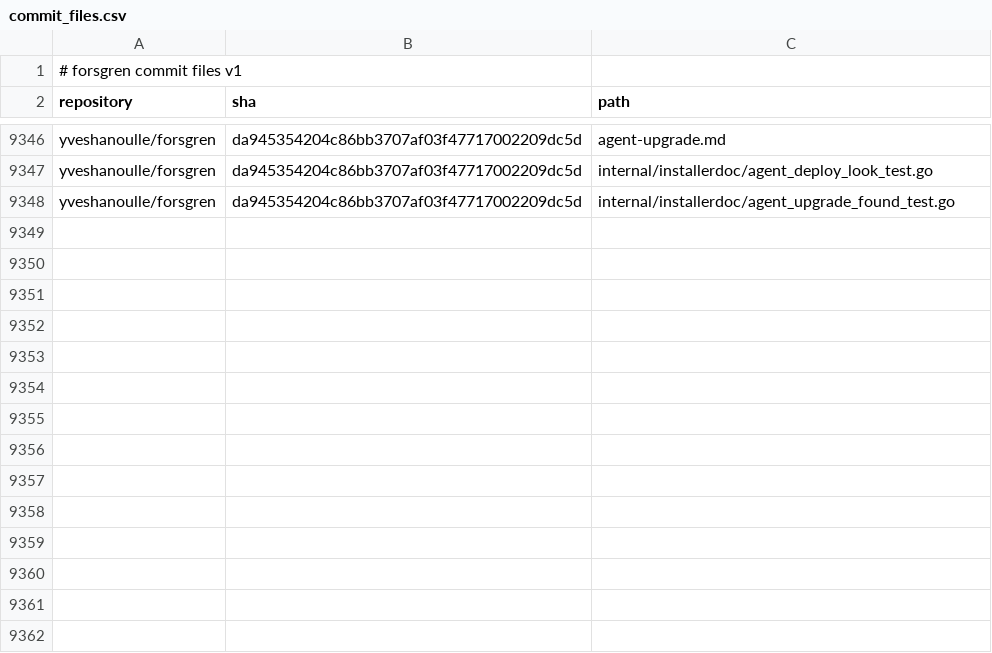
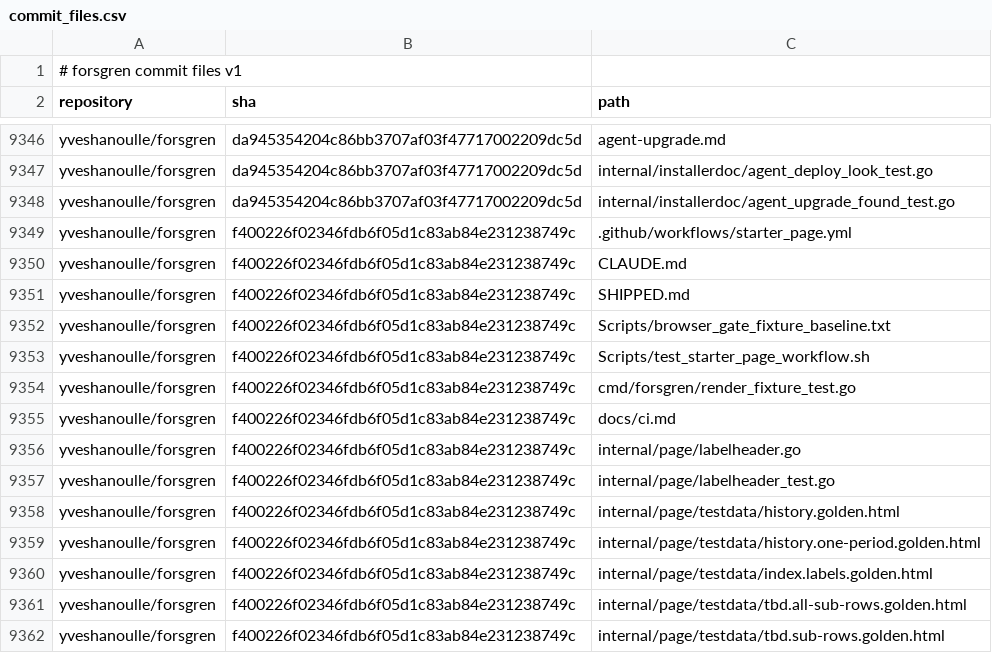
Before and after one commit to yveshanoulle/forsgren-metrics, a CSV file: data/commit_files.csv, drawn as a sheet; only a part is shown, gaps mark what is left out.

```diff
--- a/data/commit_files.csv
+++ b/data/commit_files.csv
@@ -9348 +9348,15 @@ yveshanoulle/forsgren,da945354204c86bb3707af03f47717002209dc5d,internal/installe
 yveshanoulle/forsgren,da945354204c86bb3707af03f47717002209dc5d,internal/installerdoc/agent_upgrade_found_test.go
+yveshanoulle/forsgren,f400226f02346fdb6f05d1c83ab84e231238749c,.github/workflows/starter_page.yml
+yveshanoulle/forsgren,f400226f02346fdb6f05d1c83ab84e231238749c,CLAUDE.md
+yveshanoulle/forsgren,f400226f02346fdb6f05d1c83ab84e231238749c,SHIPPED.md
+yveshanoulle/forsgren,f400226f02346fdb6f05d1c83ab84e231238749c,Scripts/browser_gate_fixture_baseline.txt
+yveshanoulle/forsgren,f400226f02346fdb6f05d1c83ab84e231238749c,Scripts/test_starter_page_workflow.sh
+yveshanoulle/forsgren,f400226f02346fdb6f05d1c83ab84e231238749c,cmd/forsgren/render_fixture_test.go
+yveshanoulle/forsgren,f400226f02346fdb6f05d1c83ab84e231238749c,docs/ci.md
+yveshanoulle/forsgren,f400226f02346fdb6f05d1c83ab84e231238749c,internal/page/labelheader.go
+yveshanoulle/forsgren,f400226f02346fdb6f05d1c83ab84e231238749c,internal/page/labelheader_test.go
+yveshanoulle/forsgren,f400226f02346fdb6f05d1c83ab84e231238749c,internal/page/testdata/history.golden.html
+yveshanoulle/forsgren,f400226f02346fdb6f05d1c83ab84e231238749c,internal/page/testdata/history.one-period.golden.html
+yveshanoulle/forsgren,f400226f02346fdb6f05d1c83ab84e231238749c,internal/page/testdata/index.labels.golden.html
+yveshanoulle/forsgren,f400226f02346fdb6f05d1c83ab84e231238749c,internal/page/testdata/tbd.all-sub-rows.golden.html
+yveshanoulle/forsgren,f400226f02346fdb6f05d1c83ab84e231238749c,internal/page/testdata/tbd.sub-rows.golden.html
```
Also changed, not shown: data/commits.csv, data/deployments.csv, 7 other files.
